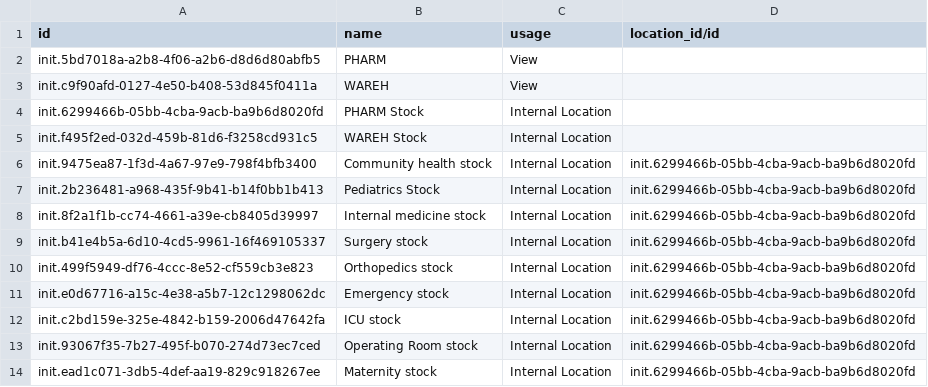
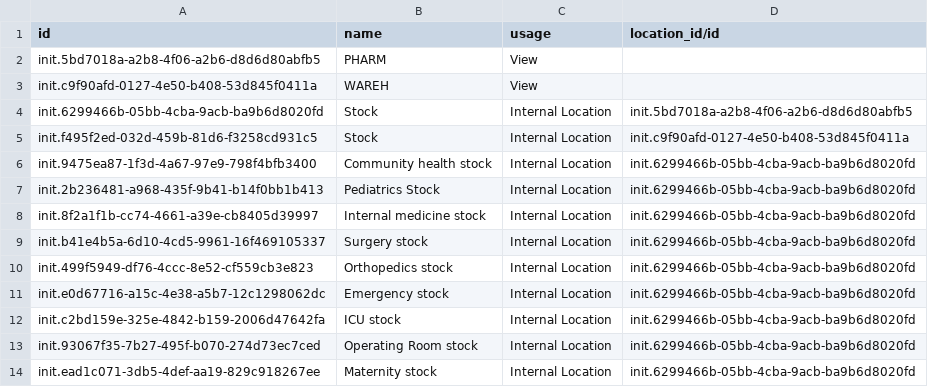
Before and after one commit to nuhuhmutebi/odoo-config-hsc, a CSV file: configuration/stock_location/stock.location.csv, drawn as a sheet.

Commit message:
HSC-72: Update locations to be pointing to the right parent locations (#38)

```diff
--- a/configuration/stock_location/stock.location.csv
+++ b/configuration/stock_location/stock.location.csv
@@ -3,4 +3,4 @@
 "init.c9f90afd-0127-4e50-b408-53d845f0411a","WAREH","View",
-"init.6299466b-05bb-4cba-9acb-ba9b6d8020fd","PHARM Stock","Internal Location",
-"init.f495f2ed-032d-459b-81d6-f3258cd931c5","WAREH Stock","Internal Location",
+"init.6299466b-05bb-4cba-9acb-ba9b6d8020fd","Stock","Internal Location","init.5bd7018a-a2b8-4f06-a2b6-d8d6d80abfb5"
+"init.f495f2ed-032d-459b-81d6-f3258cd931c5","Stock","Internal Location","init.c9f90afd-0127-4e50-b408-53d845f0411a"
 "init.9475ea87-1f3d-4a67-97e9-798f4bfb3400","Community health stock","Internal Location","init.6299466b-05bb-4cba-9acb-ba9b6d8020fd"
```
